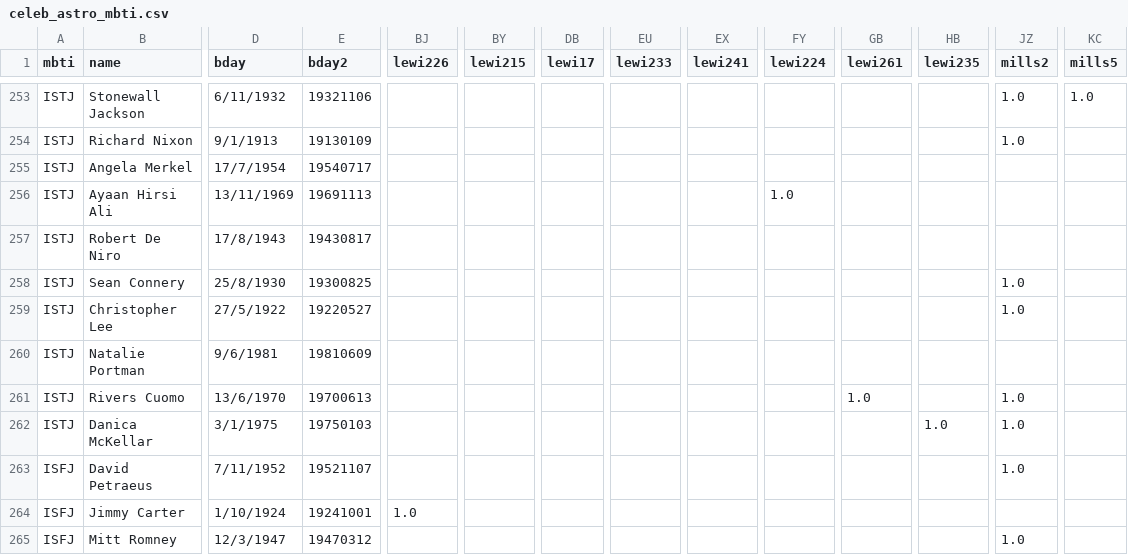
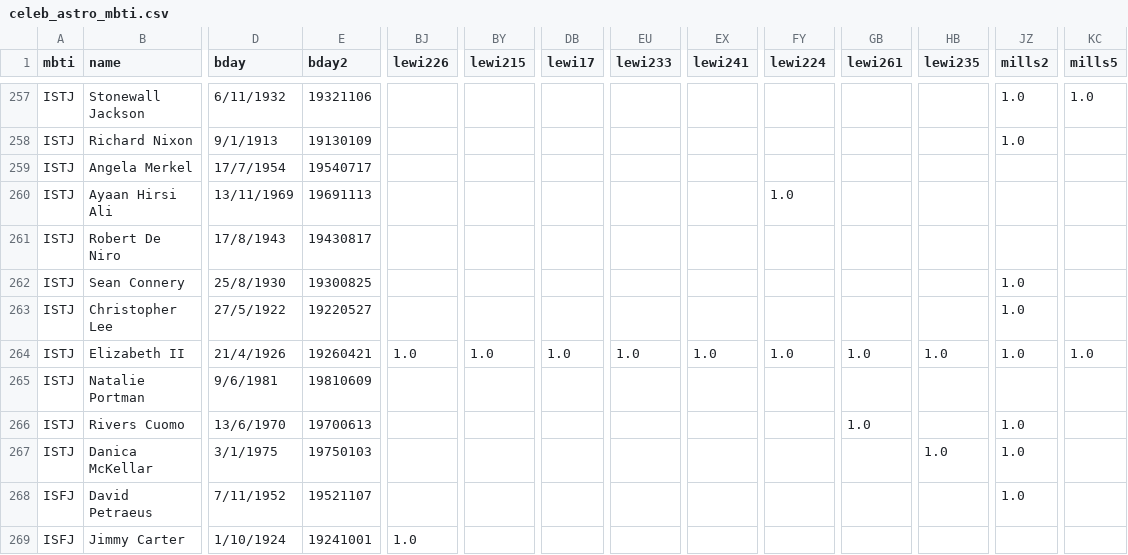
Before and after one commit to chandantiwari/mindmeld, a CSV file: data/celeb_astro_mbti.csv, drawn as a sheet; only a part is shown, gaps mark what is left out; the shorter side is filled out with more unchanged rows; rows hold the shown columns only; the diff covers the shown part only; the diff names each change by its address in the sheet, - before the commit and + after, or states it on an @@ line.

```diff
--- a/data/celeb_astro_mbti.csv
+++ b/data/celeb_astro_mbti.csv
+row 264: ISTJ | Elizabeth II | 21/4/1926 | 19260421 | 1.0 | 1.0 | 1.0 | 1.0 | 1.0 | 1.0 | 1.0 | 1.0 | 1.0 | 1.0
```
Also changed, not shown: 4 added rows and 35 edited cells elsewhere in this file, 2 other files.
